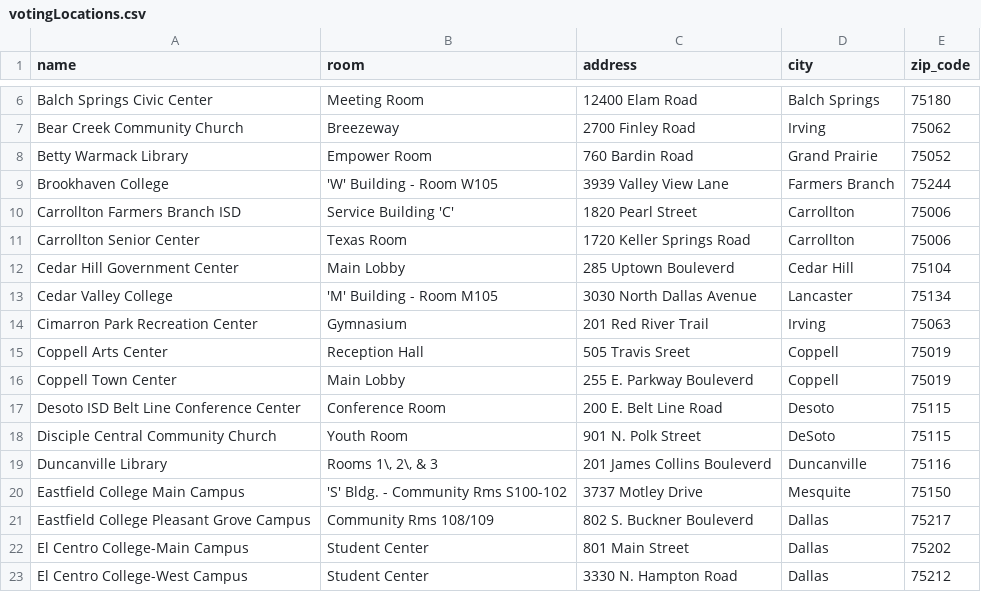
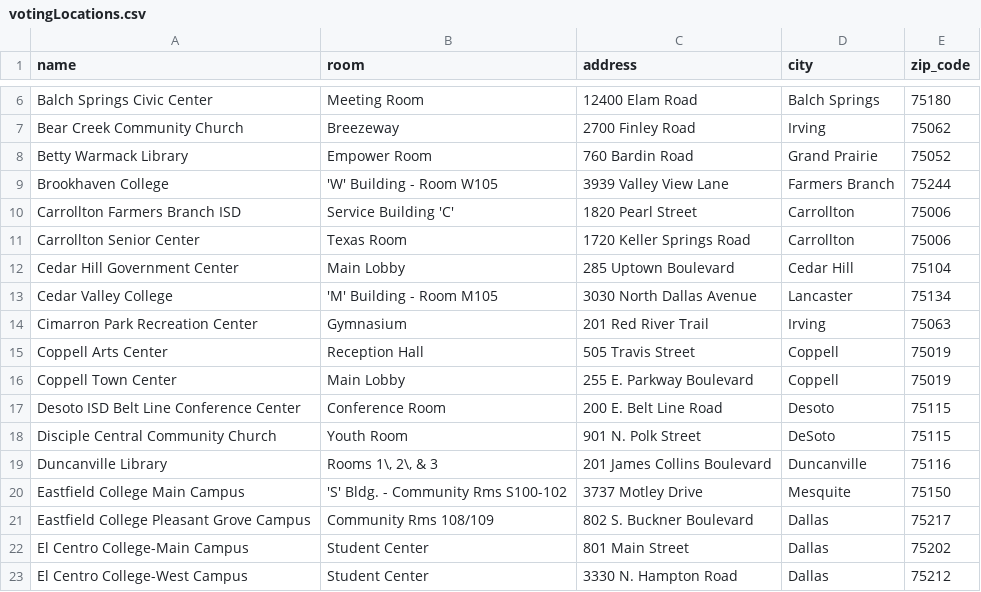
Before and after one commit to daltonscharff/voting-assistant, a CSV file: db/votingLocations.csv (was data/votingLocations.csv), drawn as a sheet; only a part is shown, gaps mark what is left out; the diff covers the shown part only.

Commit message:
fixes misspellings of street names

```diff
--- a/data/votingLocations.csv
+++ b/db/votingLocations.csv
@@ -11,12 +11,12 @@ Carrollton Farmers Branch ISD,Service Building 'C',1820 Pearl Street,Carrollton,
 Carrollton Senior Center,Texas Room,1720 Keller Springs Road,Carrollton,75006
-Cedar Hill Government Center,Main Lobby,285 Uptown Bouleverd,Cedar Hill,75104
+Cedar Hill Government Center,Main Lobby,285 Uptown Boulevard,Cedar Hill,75104
 Cedar Valley College,'M' Building - Room M105,3030 North Dallas Avenue,Lancaster,75134
 Cimarron Park Recreation Center,Gymnasium,201 Red River Trail,Irving,75063
-Coppell Arts Center,Reception Hall,505 Travis Sreet,Coppell,75019
-Coppell Town Center,Main Lobby,255 E. Parkway Bouleverd,Coppell,75019
+Coppell Arts Center,Reception Hall,505 Travis Street,Coppell,75019
+Coppell Town Center,Main Lobby,255 E. Parkway Boulevard,Coppell,75019
 Desoto ISD Belt Line Conference Center,Conference Room,200 E. Belt Line Road,Desoto,75115
 Disciple Central Community Church,Youth Room,901 N. Polk Street,DeSoto,75115
-Duncanville Library,"Rooms 1\, 2\, & 3",201 James Collins Bouleverd,Duncanville,75116
+Duncanville Library,"Rooms 1\, 2\, & 3",201 James Collins Boulevard,Duncanville,75116
 Eastfield College Main Campus,'S' Bldg. - Community Rms S100-102,3737 Motley Drive,Mesquite,75150
-Eastfield College Pleasant Grove Campus,Community Rms 108/109,802 S. Buckner Bouleverd,Dallas,75217
+Eastfield College Pleasant Grove Campus,Community Rms 108/109,802 S. Buckner Boulevard,Dallas,75217
 El Centro College-Main Campus,Student Center,801 Main Street,Dallas,75202
```
Also changed, not shown: 11 edited cells elsewhere in this file.
